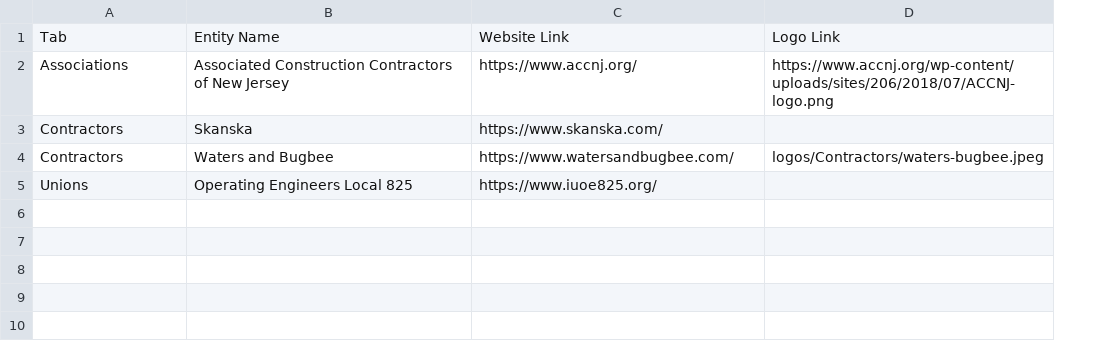
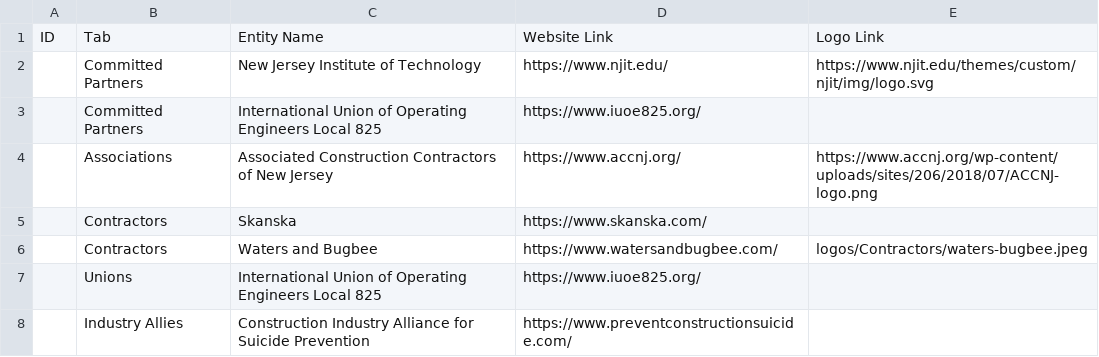
Before and after one commit to PID-Lab-NJIT/protecting-under-the-hard-hat, a CSV file: docs/templates/supporters-template.csv, drawn as a sheet; addresses are those after the commit; the diff names each change by its address in the sheet, - before the commit and + after, or states it on an @@ line.

Commit message:
feat(frontend): Committed Partners on Supporters landing, banner/sticker size toggles, supporters Sheet live
- Supporters tab: Committed Partners preview (IUOE 825, NJIT) at top with
  dedicated sub-tab + nav item first; new sheet-driven Industry Allies
  section (hidden until the Sheet has rows); Partners removed from About Us
- Materials: vinyl banner sizes corrected to 24"x36" (small) and 36"x60"
  (large) with updated artwork; stickers get a Small 2"x1.7" / Large
  4"x3.4" size toggle; carousel dots rebuilt per active size view
- Sheet pipeline: SUPPORTERS_SHEET_URL now live (published Supporters Info
  sheet); overlay is per-group so unfilled groups keep bundled content;
  supports Committed Partners/Industry Allies tabs and the ID column
- Updated artwork from latest Drive drop (new QR codes); removed zip

```diff
--- a/docs/templates/supporters-template.csv
+++ b/docs/templates/supporters-template.csv
+column A, row 1: ID
+row 2:  | Committed Partners | New Jersey Institute of Technology | https://www.njit.edu/ | https://www.njit.edu/themes/custom/njit/img/logo.svg
+row 3:  | Committed Partners | International Union of Operating Engineers Local 825 | https://www.iuoe825.org/
-C7: Operating Engineers Local 825
+C7: International Union of Operating Engineers Local 825
+row 8:  | Industry Allies | Construction Industry Alliance for Suicide Prevention | https://www.preventconstructionsuicide.com/
```
Also changed, not shown: 7 other files.
